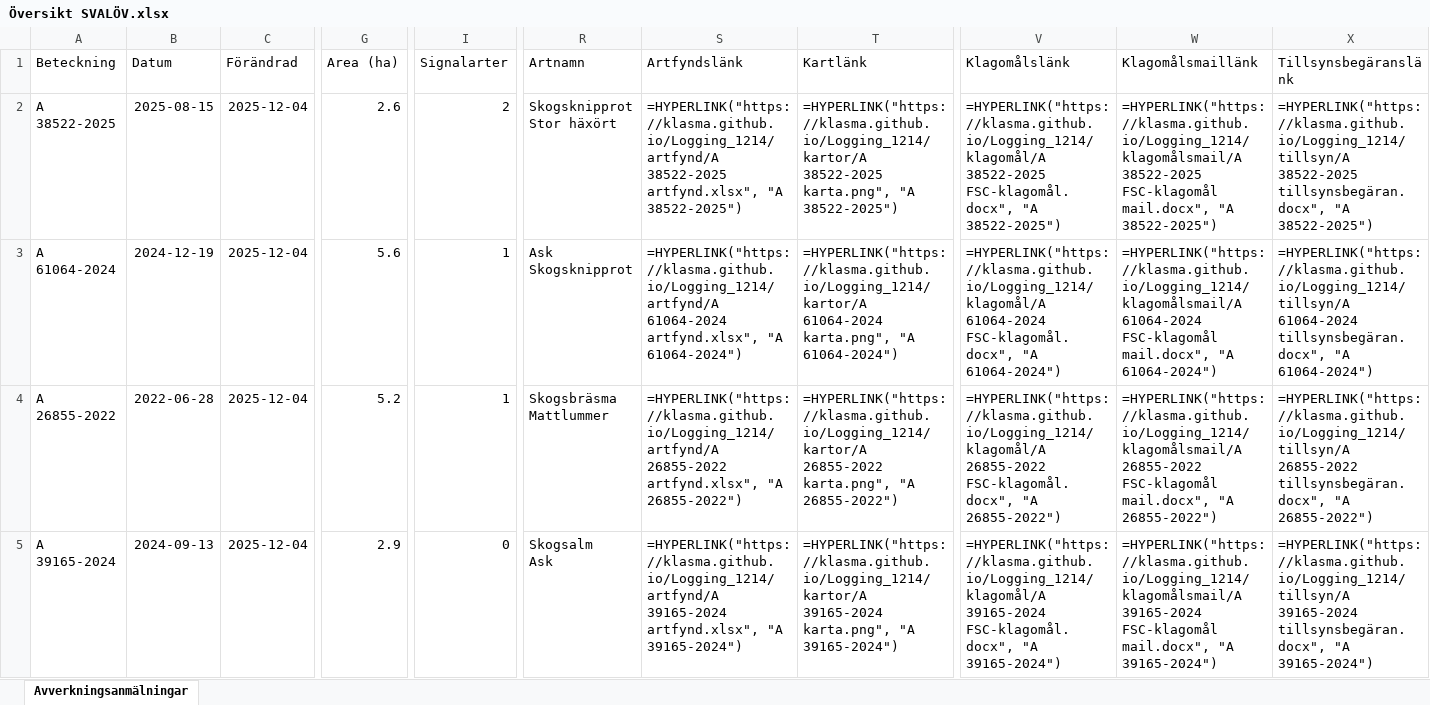
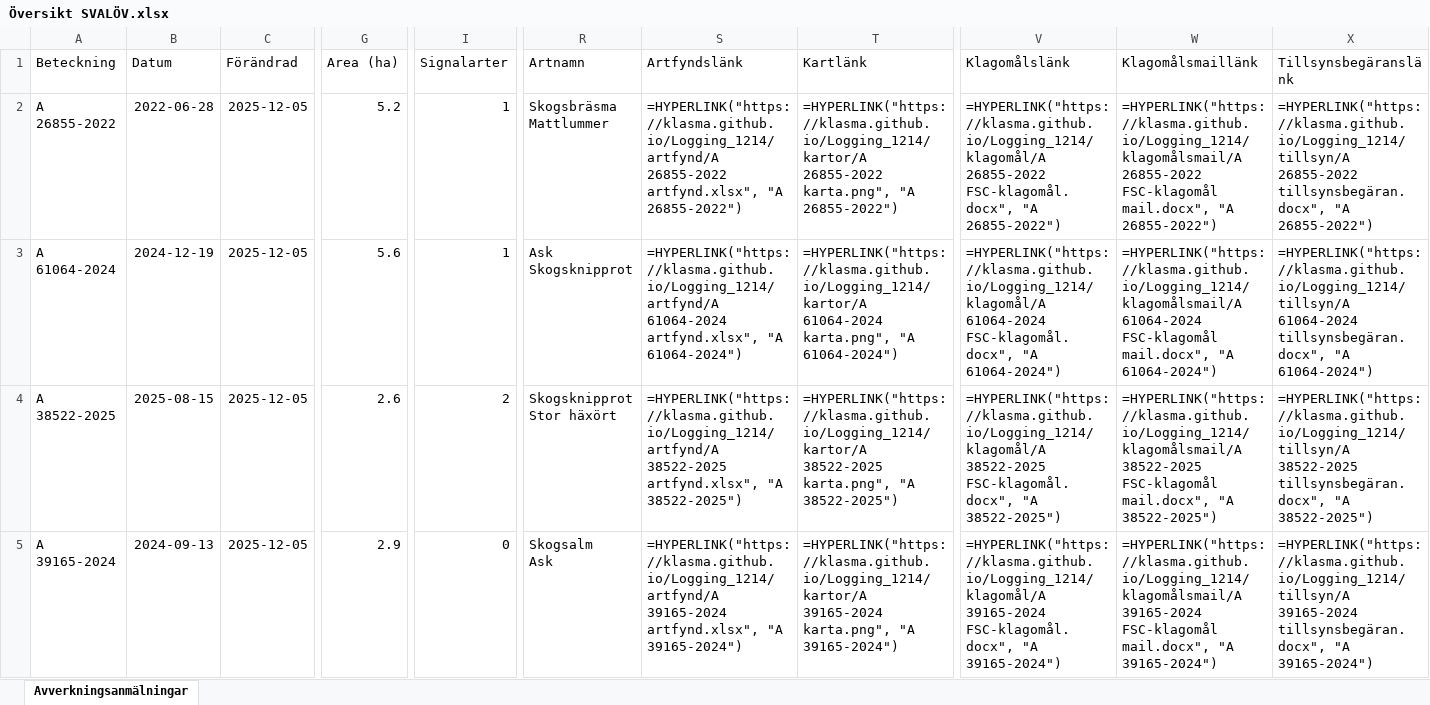
Before and after one commit to klasma/Logging_1214, an Excel workbook: Översikt SVALÖV.xlsx, sheet Avverkningsanmälningar, drawn as a sheet; only a part is shown, gaps mark what is left out; values as stored, in another font and other column widths than the file's, no borders; formulas without a stored value are shown as written; ↵ is a line break in a cell; the diff covers the shown part only; the diff names each change by its address in the sheet, - before the commit and + after, or states it on an @@ line.

```diff
--- a/Översikt SVALÖV.xlsx (sheet Avverkningsanmälningar)
+++ b/Översikt SVALÖV.xlsx (sheet Avverkningsanmälningar)
-A2 (Beteckning): A 38522-2025
+A2 (Beteckning): A 26855-2022
-B2 (Datum): 2025-08-15
+B2 (Datum): 2022-06-28
-C2:C5 (Förändrad): 2025-12-04
+C2:C5 (Förändrad): 2025-12-05
-G2 (Area (ha)): 2.6
+G2 (Area (ha)): 5.2
-I2 (Signalarter): 2
+I2 (Signalarter): 1
-R2 (Artnamn): Skogsknipprot ↵ Stor häxört
+R2 (Artnamn): Skogsbräsma ↵ Mattlummer
-S2 (Artfyndslänk): =HYPERLINK("https://klasma.github.io/Logging_1214/artfynd/A 38522-2025 artfynd.xlsx", "A 38522-2025")
+S2 (Artfyndslänk): =HYPERLINK("https://klasma.github.io/Logging_1214/artfynd/A 26855-2022 artfynd.xlsx", "A 26855-2022")
-T2 (Kartlänk): =HYPERLINK("https://klasma.github.io/Logging_1214/kartor/A 38522-2025 karta.png", "A 38522-2025")
+T2 (Kartlänk): =HYPERLINK("https://klasma.github.io/Logging_1214/kartor/A 26855-2022 karta.png", "A 26855-2022")
-V2 (Klagomålslänk): =HYPERLINK("https://klasma.github.io/Logging_1214/klagomål/A 38522-2025 FSC-klagomål.docx", "A 38522-2025")
+V2 (Klagomålslänk): =HYPERLINK("https://klasma.github.io/Logging_1214/klagomål/A 26855-2022 FSC-klagomål.docx", "A 26855-2022")
-W2 (Klagomålsmaillänk): =HYPERLINK("https://klasma.github.io/Logging_1214/klagomålsmail/A 38522-2025 FSC-klagomål mail.docx", "A 38522-2025")
+W2 (Klagomålsmaillänk): =HYPERLINK("https://klasma.github.io/Logging_1214/klagomålsmail/A 26855-2022 FSC-klagomål mail.docx", "A 26855-2022")
-X2 (Tillsynsbegäranslänk): =HYPERLINK("https://klasma.github.io/Logging_1214/tillsyn/A 38522-2025 tillsynsbegäran.docx", "A 38522-2025")
+X2 (Tillsynsbegäranslänk): =HYPERLINK("https://klasma.github.io/Logging_1214/tillsyn/A 26855-2022 tillsynsbegäran.docx", "A 26855-2022")
-A4 (Beteckning): A 26855-2022
+A4 (Beteckning): A 38522-2025
-B4 (Datum): 2022-06-28
+B4 (Datum): 2025-08-15
-G4 (Area (ha)): 5.2
+G4 (Area (ha)): 2.6
-I4 (Signalarter): 1
+I4 (Signalarter): 2
-R4 (Artnamn): Skogsbräsma ↵ Mattlummer
+R4 (Artnamn): Skogsknipprot ↵ Stor häxört
-S4 (Artfyndslänk): =HYPERLINK("https://klasma.github.io/Logging_1214/artfynd/A 26855-2022 artfynd.xlsx", "A 26855-2022")
+S4 (Artfyndslänk): =HYPERLINK("https://klasma.github.io/Logging_1214/artfynd/A 38522-2025 artfynd.xlsx", "A 38522-2025")
-T4 (Kartlänk): =HYPERLINK("https://klasma.github.io/Logging_1214/kartor/A 26855-2022 karta.png", "A 26855-2022")
+T4 (Kartlänk): =HYPERLINK("https://klasma.github.io/Logging_1214/kartor/A 38522-2025 karta.png", "A 38522-2025")
-V4 (Klagomålslänk): =HYPERLINK("https://klasma.github.io/Logging_1214/klagomål/A 26855-2022 FSC-klagomål.docx", "A 26855-2022")
+V4 (Klagomålslänk): =HYPERLINK("https://klasma.github.io/Logging_1214/klagomål/A 38522-2025 FSC-klagomål.docx", "A 38522-2025")
-W4 (Klagomålsmaillänk): =HYPERLINK("https://klasma.github.io/Logging_1214/klagomålsmail/A 26855-2022 FSC-klagomål mail.docx", "A 26855-2022")
+W4 (Klagomålsmaillänk): =HYPERLINK("https://klasma.github.io/Logging_1214/klagomålsmail/A 38522-2025 FSC-klagomål mail.docx", "A 38522-2025")
-X4 (Tillsynsbegäranslänk): =HYPERLINK("https://klasma.github.io/Logging_1214/tillsyn/A 26855-2022 tillsynsbegäran.docx", "A 26855-2022")
+X4 (Tillsynsbegäranslänk): =HYPERLINK("https://klasma.github.io/Logging_1214/tillsyn/A 38522-2025 tillsynsbegäran.docx", "A 38522-2025")
```
Also changed, not shown: 466 edited cells elsewhere in this sheet, artfynd/A 11170-2023 artfynd.xlsx, artfynd/A 1577-2024 artfynd.xlsx, 55 other files.
